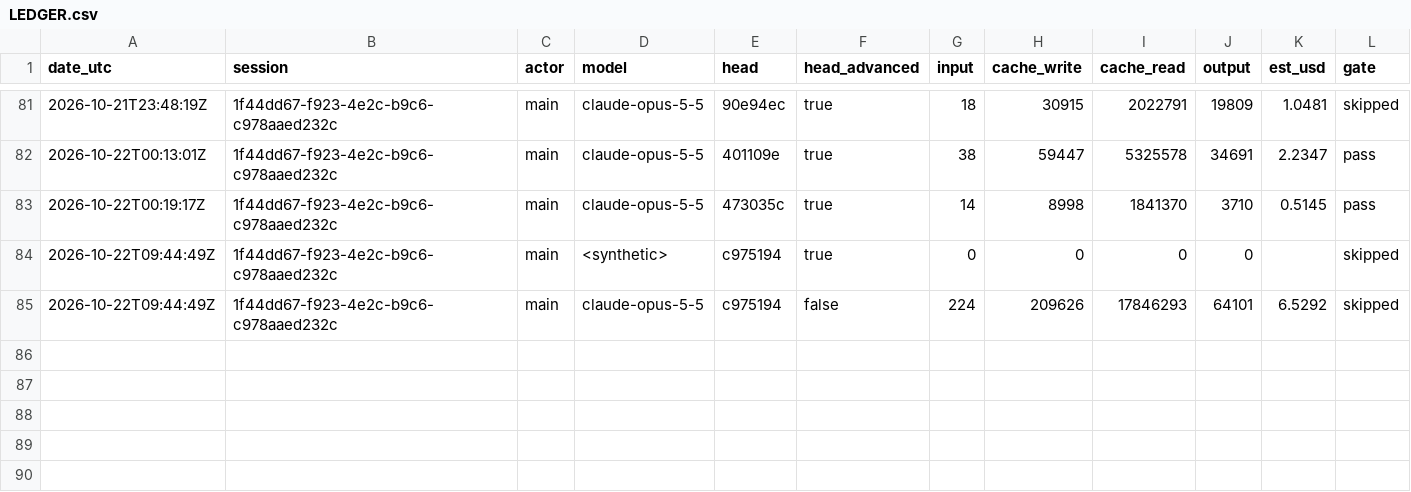
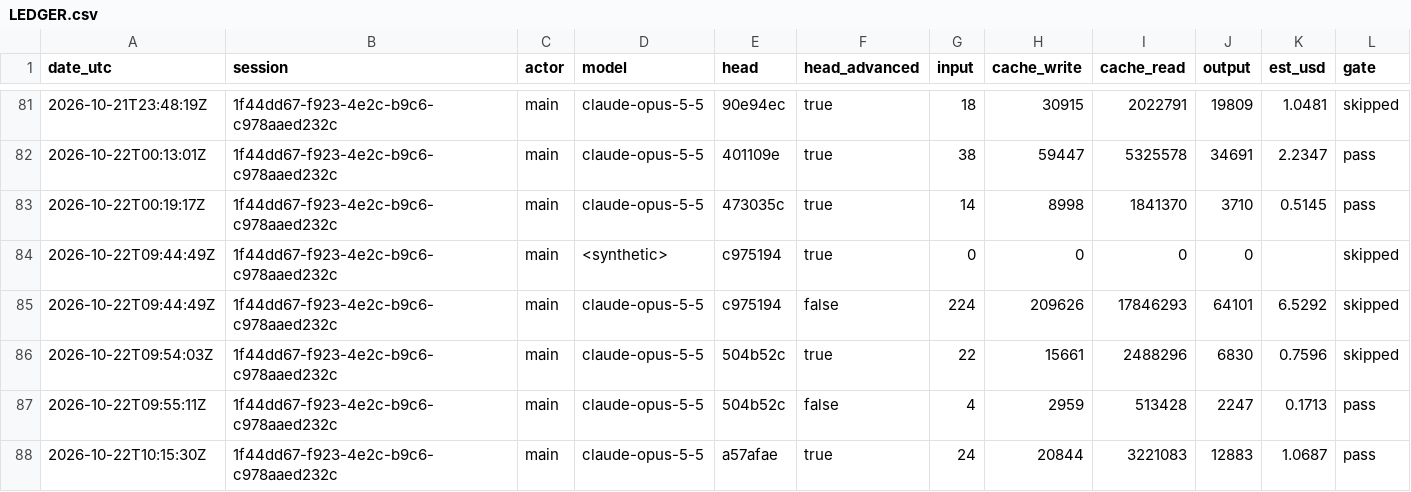
Before and after one commit to PhilipThomas6w/vlms, a CSV file: docs/harness/LEDGER.csv, drawn as a sheet; only a part is shown, gaps mark what is left out.

```diff
--- a/docs/harness/LEDGER.csv
+++ b/docs/harness/LEDGER.csv
@@ -85 +85,4 @@ date_utc,session,actor,model,head,head_advanced,input,cache_write,cache_read,out
 2026-10-22T09:44:49Z,1f44dd67-f923-4e2c-b9c6-c978aaed232c,main,claude-opus-5-5,c975194,false,224,209626,17846293,64101,6.5292,skipped
+2026-10-22T09:54:03Z,1f44dd67-f923-4e2c-b9c6-c978aaed232c,main,claude-opus-5-5,504b52c,true,22,15661,2488296,6830,0.7596,skipped
+2026-10-22T09:55:11Z,1f44dd67-f923-4e2c-b9c6-c978aaed232c,main,claude-opus-5-5,504b52c,false,4,2959,513428,2247,0.1713,pass
+2026-10-22T10:15:30Z,1f44dd67-f923-4e2c-b9c6-c978aaed232c,main,claude-opus-5-5,a57afae,true,24,20844,3221083,12883,1.0687,pass
```
Also changed, not shown: 1 other file.
